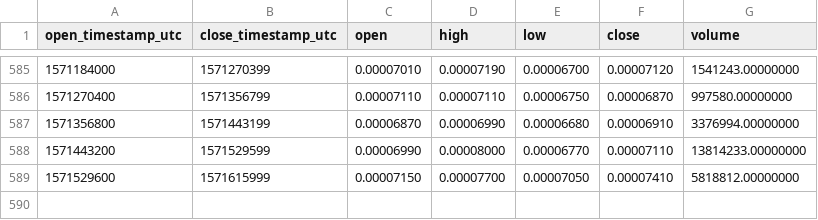
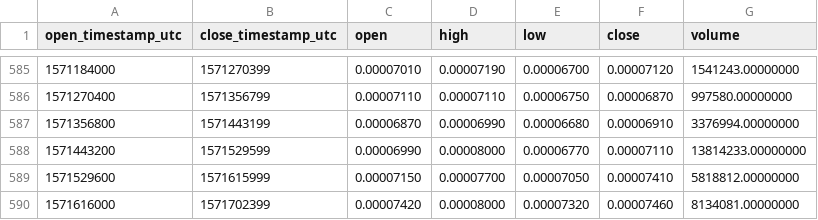
Before and after one commit to cryptobigbro/binance-STORMBNB, a CSV file: binance-STORMBNB-1d.csv, drawn as a sheet; only a part is shown, gaps mark what is left out.

Commit message:
Update OHLCV data.

```diff
--- a/binance-STORMBNB-1d.csv
+++ b/binance-STORMBNB-1d.csv
@@ -589 +589,2 @@ open_timestamp_utc,close_timestamp_utc,open,high,low,close,volume
 1571529600,1571615999,0.00007150,0.00007700,0.00007050,0.00007410,5818812.00000000
+1571616000,1571702399,0.00007420,0.00008000,0.00007320,0.00007460,8134081.00000000
```
Also changed, not shown: 1 other file.
